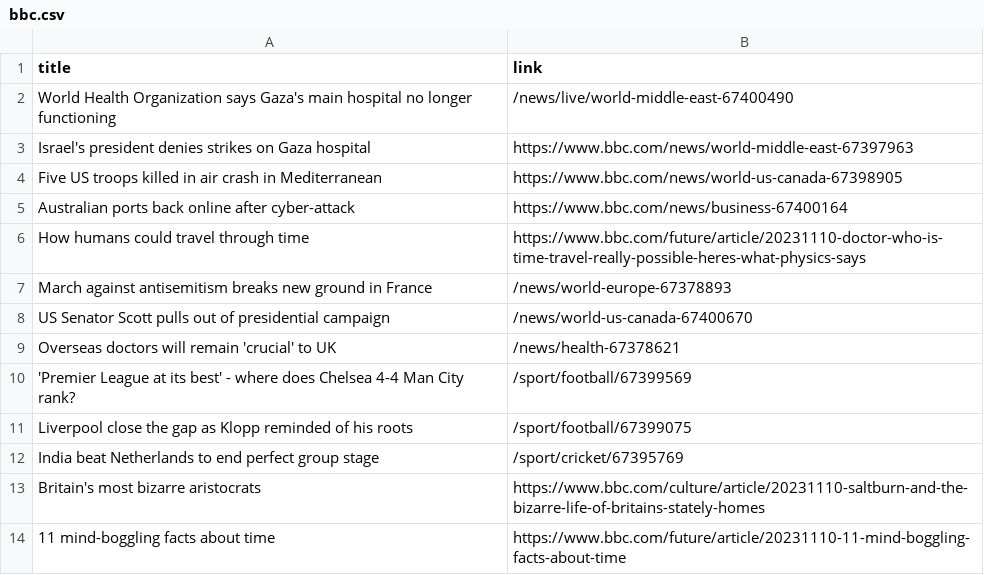
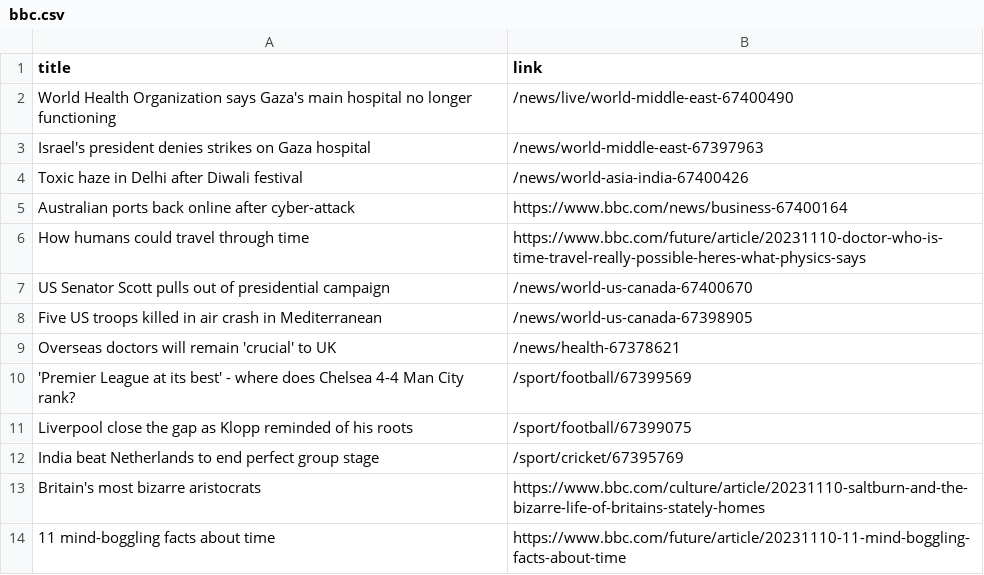
Before and after one commit to luyi-eve/automatic-scraper-bbc, a CSV file: bbc.csv, drawn as a sheet; only a part is shown.

```diff
--- a/bbc.csv
+++ b/bbc.csv
@@ -2,8 +2,8 @@ title,link
 World Health Organization says Gaza's main hospital no longer functioning,/news/live/world-middle-east-67400490
-Israel's president denies strikes on Gaza hospital,https://www.bbc.com/news/world-middle-east-67397963
-Five US troops killed in air crash in Mediterranean,https://www.bbc.com/news/world-us-canada-67398905
+Israel's president denies strikes on Gaza hospital,/news/world-middle-east-67397963
+Toxic haze in Delhi after Diwali festival,/news/world-asia-india-67400426
 Australian ports back online after cyber-attack,https://www.bbc.com/news/business-67400164
 How humans could travel through time,https://www.bbc.com/future/article/20231110-doctor-who-is-time-travel-really-possible-heres-what-physics-says
-March against antisemitism breaks new ground in France,/news/world-europe-67378893
 US Senator Scott pulls out of presidential campaign,/news/world-us-canada-67400670
+Five US troops killed in air crash in Mediterranean,/news/world-us-canada-67398905
 Overseas doctors will remain 'crucial' to UK,/news/health-67378621
```
